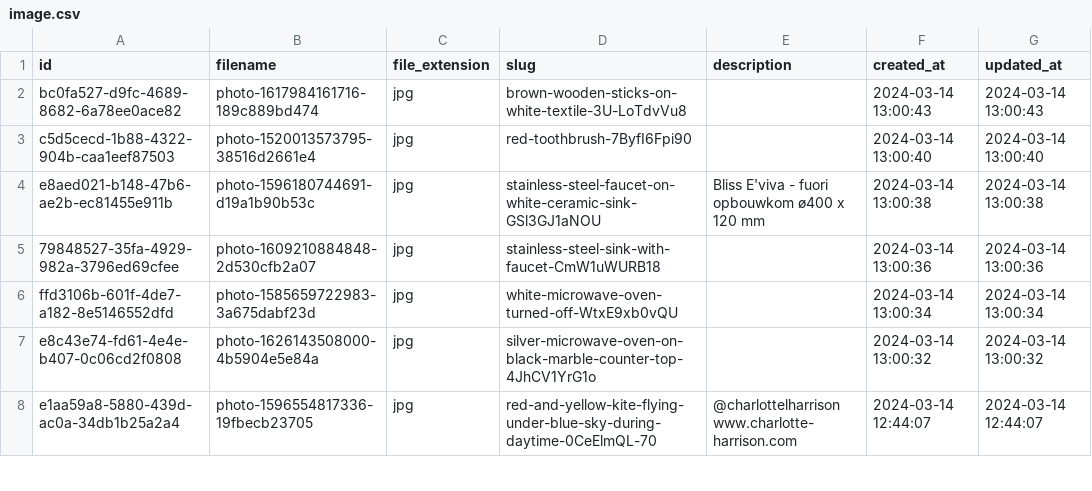
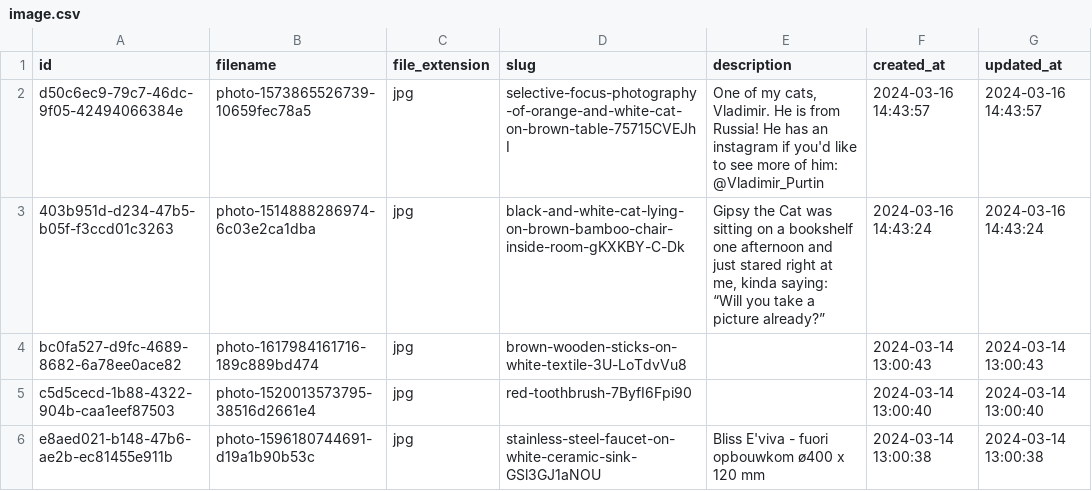
Before and after one commit to JiNexus/image-recognizer-backend, a CSV file: data/fixture/csv/image.csv, drawn as a sheet; only a part is shown; the shorter side is filled out with more unchanged rows.

Commit message:
Add cat label references in our table

```diff
--- a/data/fixture/csv/image.csv
+++ b/data/fixture/csv/image.csv
@@ -1,2 +1,4 @@
 "id","filename","file_extension","slug","description","created_at","updated_at"
+"d50c6ec9-79c7-46dc-9f05-42494066384e","photo-1573865526739-10659fec78a5","jpg","selective-focus-photography-of-orange-and-white-cat-on-brown-table-75715CVEJhI","One of my cats, Vladimir. He is from Russia! He has an instagram if you'd like to see more of him: @Vladimir_Purtin","2024-03-16 14:43:57","2024-03-16 14:43:57"
+"403b951d-d234-47b5-b05f-f3ccd01c3263","photo-1514888286974-6c03e2ca1dba","jpg","black-and-white-cat-lying-on-brown-bamboo-chair-inside-room-gKXKBY-C-Dk","Gipsy the Cat was sitting on a bookshelf one afternoon and just stared right at me, kinda saying: “Will you take a picture already?”","2024-03-16 14:43:24","2024-03-16 14:43:24"
 "bc0fa527-d9fc-4689-8682-6a78ee0ace82","photo-1617984161716-189c889bd474","jpg","brown-wooden-sticks-on-white-textile-3U-LoTdvVu8","","2024-03-14 13:00:43","2024-03-14 13:00:43"
```
Also changed, not shown: data/fixture/csv/image-image-label.csv.
